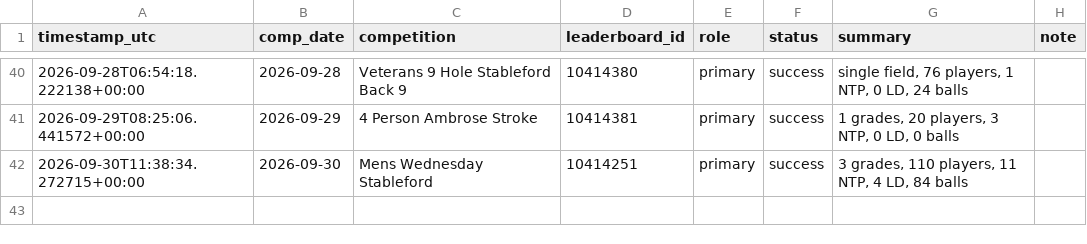
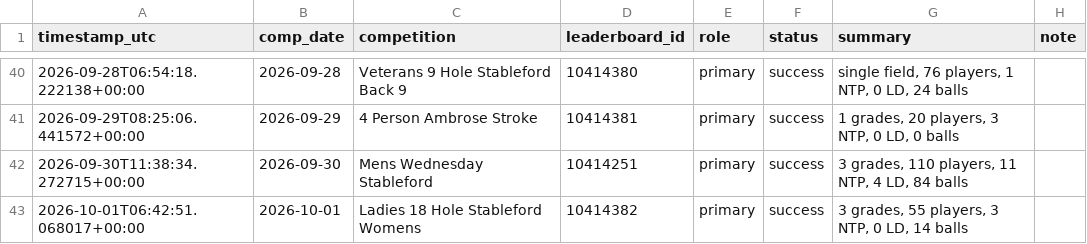
Before and after one commit to Bidgee182/wwcc-weather-page, a CSV file: data/results_log.csv, drawn as a sheet; only a part is shown, gaps mark what is left out; the diff names each change by its address in the sheet, - before the commit and + after, or states it on an @@ line.

```diff
--- a/data/results_log.csv
+++ b/data/results_log.csv
+row 43: 2026-10-01T06:42:51.068017+00:00 | 2026-10-01 | Ladies 18 Hole Stableford Womens | 10414382 | primary | success | 3 grades, 55 players, 3 NTP, 0 LD, 14 balls
```
Also changed, not shown: data/email_log.csv, 2 other files.
